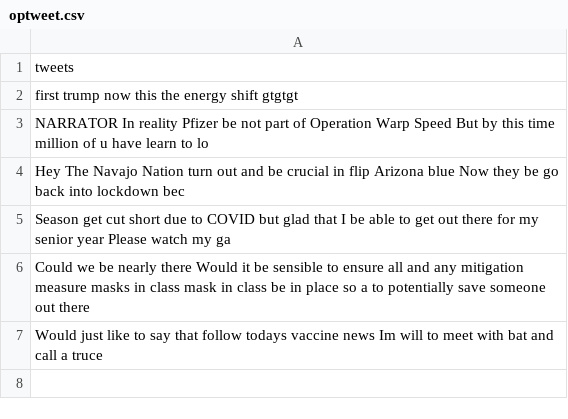
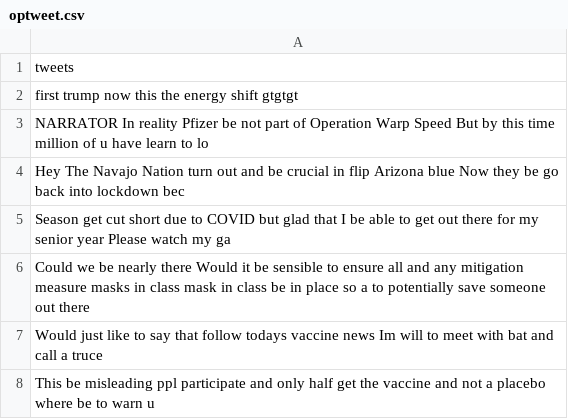
Before and after one commit to Zephyrs3/Sentiment_analysis, a CSV file: optweet.csv, drawn as a sheet.

Commit message:
Updated

```diff
--- a/optweet.csv
+++ b/optweet.csv
@@ -7 +7,2 @@ Could we be nearly there Would it be sensible to ensure all and any mitigation m
 Would just like to say that follow todays vaccine news Im will to meet with bat and call a truce
+This be misleading ppl participate and only half get the vaccine and not a placebo where be to warn u
```
